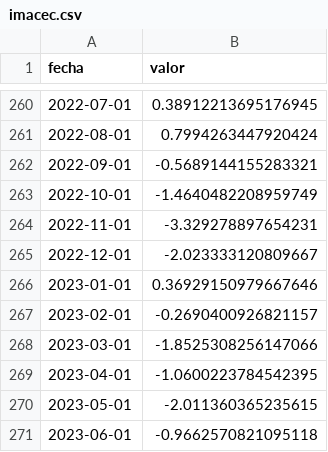
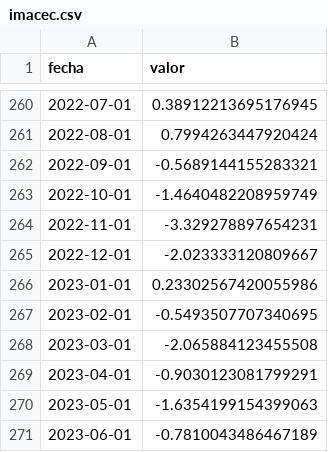
Before and after one commit to jbkunst/indicadores-financieros, a CSV file: data/imacec.csv, drawn as a sheet; only a part is shown, gaps mark what is left out.

```diff
--- a/data/imacec.csv
+++ b/data/imacec.csv
@@ -265,7 +265,7 @@ fecha,valor
 2022-12-01,-2.023333120809667
-2023-01-01,0.36929150979667646
-2023-02-01,-0.2690400926821157
-2023-03-01,-1.8525308256147066
-2023-04-01,-1.0600223784542395
-2023-05-01,-2.011360365235615
-2023-06-01,-0.9662570821095118
+2023-01-01,0.23302567420055986
+2023-02-01,-0.5493507707340695
+2023-03-01,-2.065884123455508
+2023-04-01,-0.9030123081799291
+2023-05-01,-1.6354199154399063
+2023-06-01,-0.7810043486467189
```
Also changed, not shown: data/pib.csv, data/tcn.csv, 3 other files.
